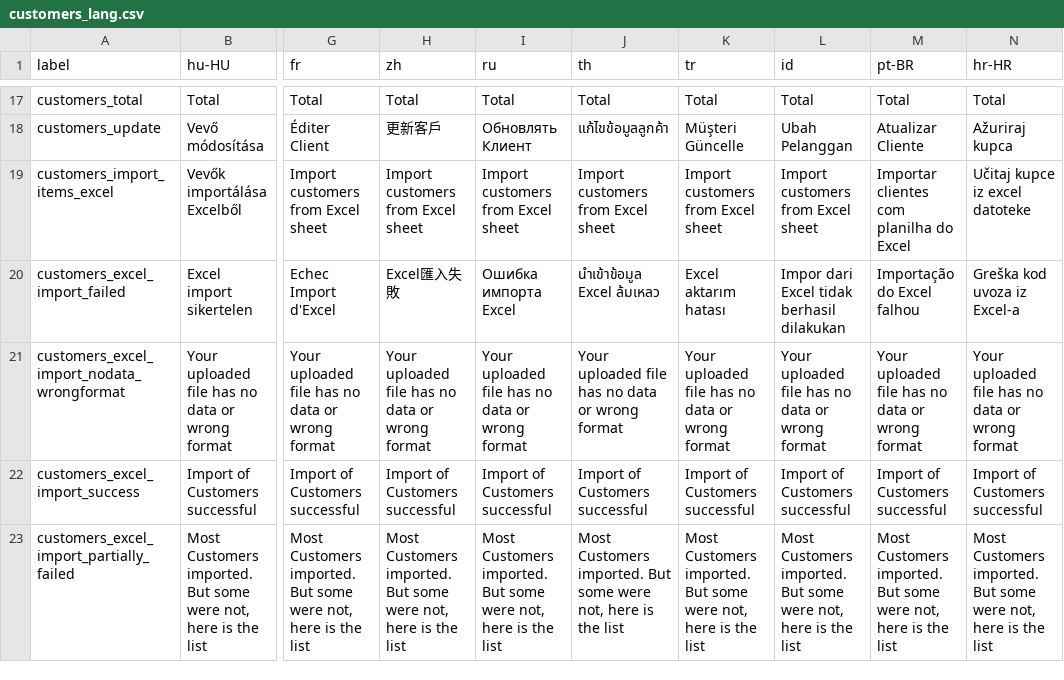
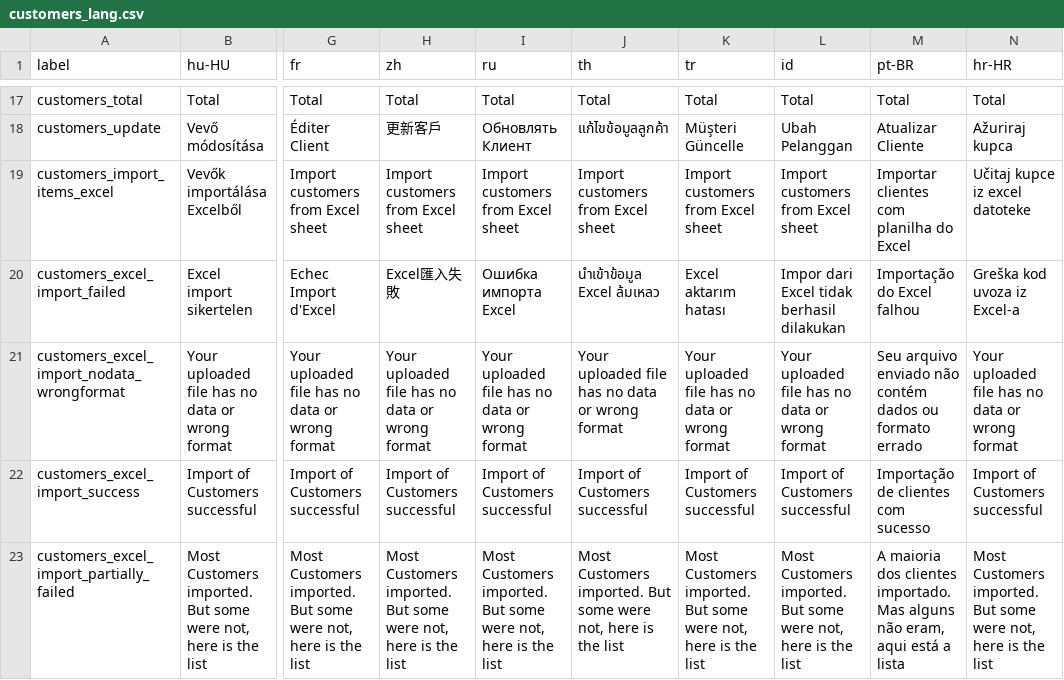
Before and after one commit to Gillmour/opensourcepos, a CSV file: translations/customers_lang.csv, drawn as a sheet; only a part is shown, gaps mark what is left out; the diff names each change by its address in the sheet, - before the commit and + after, or states it on an @@ line.

```diff
--- a/translations/customers_lang.csv
+++ b/translations/customers_lang.csv
-M21 (pt-BR): Your uploaded file has no data or wrong format
+M21 (pt-BR): Seu arquivo enviado não contém dados ou formato errado
-M22 (pt-BR): Import of Customers successful
+M22 (pt-BR): Importação de clientes com sucesso
-M23 (pt-BR): Most Customers imported. But some were not, here is the list
+M23 (pt-BR): A maioria dos clientes importado. Mas alguns não eram, aqui está a lista
```
Also changed, not shown: translations/config_lang.csv, translations/items_lang.csv, 2 other files.
